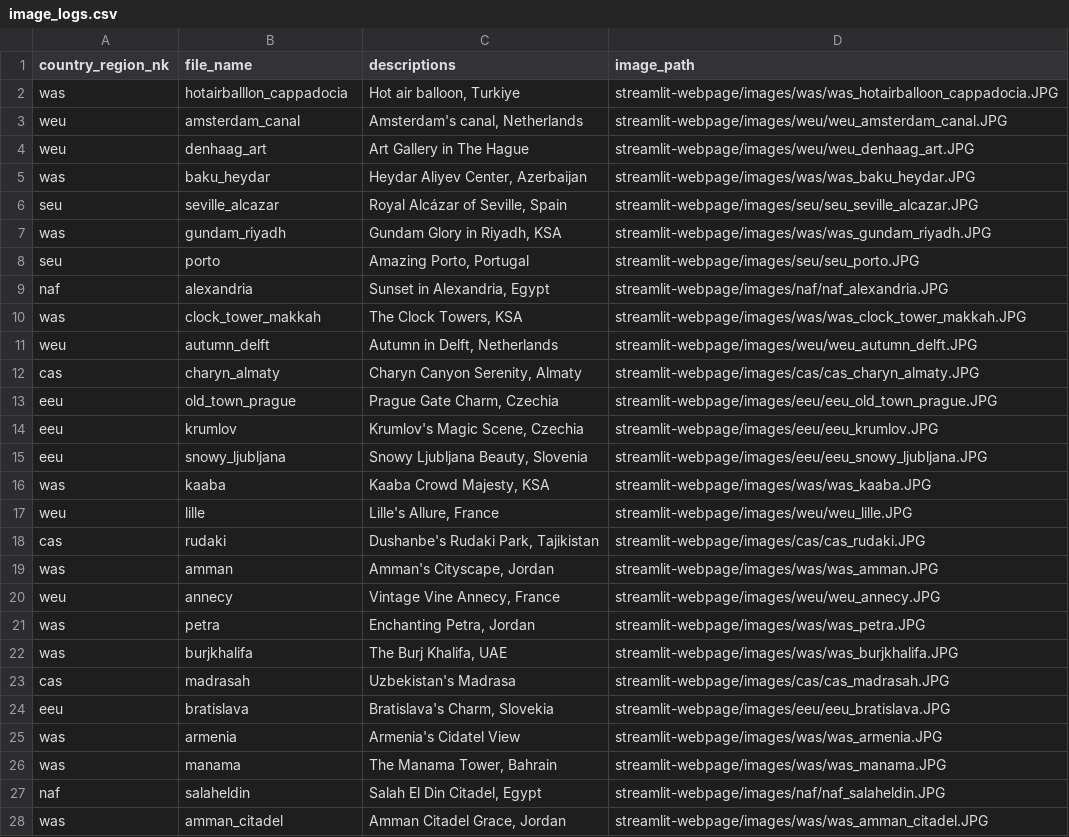
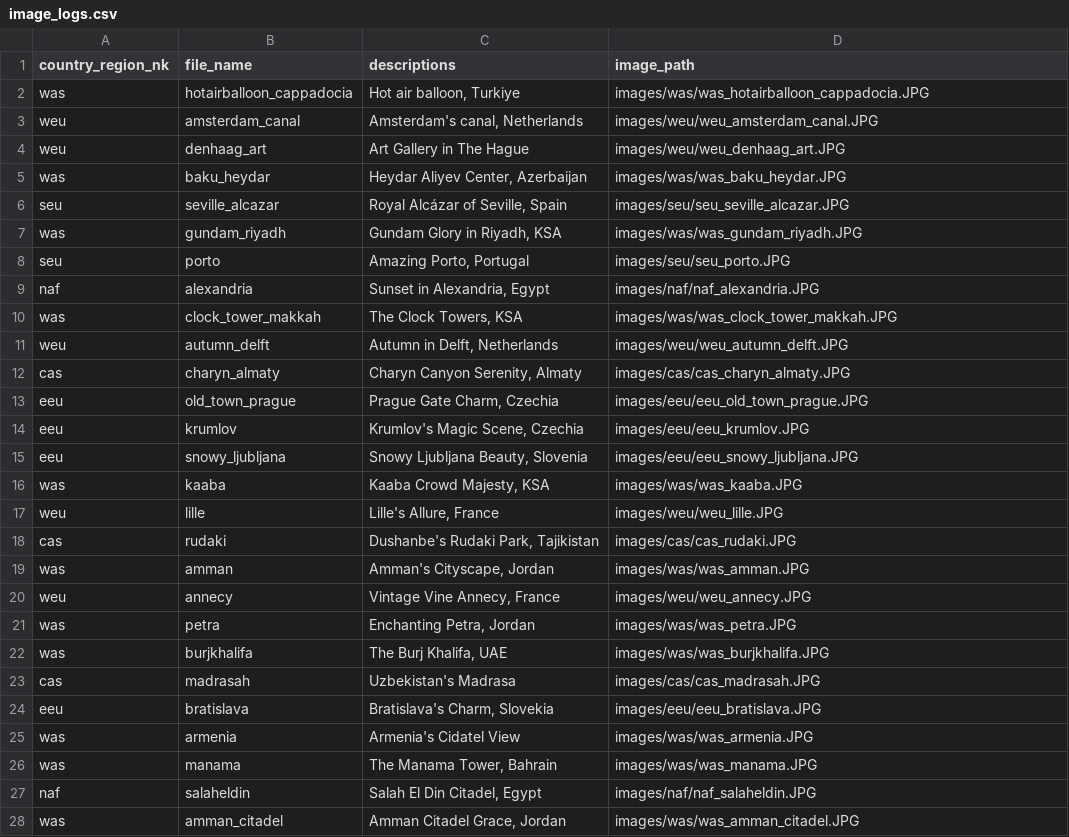
Before and after one commit to hengki-irawan/streamlit-webpage, a CSV file: image_logs.csv, drawn as a sheet; only a part is shown; the diff covers the shown part only.

```diff
--- a/image_logs.csv
+++ b/image_logs.csv
@@ -1,28 +1,28 @@
 country_region_nk,file_name,descriptions,image_path
-was,hotairballlon_cappadocia,"Hot air balloon, Turkiye",streamlit-webpage/images/was/was_hotairballoon_cappadocia.JPG
-weu,amsterdam_canal,"Amsterdam's canal, Netherlands",streamlit-webpage/images/weu/weu_amsterdam_canal.JPG
-weu,denhaag_art,Art Gallery in The Hague,streamlit-webpage/images/weu/weu_denhaag_art.JPG
-was,baku_heydar,"Heydar Aliyev Center, Azerbaijan",streamlit-webpage/images/was/was_baku_heydar.JPG
-seu,seville_alcazar,"Royal Alcázar of Seville, Spain",streamlit-webpage/images/seu/seu_seville_alcazar.JPG
-was,gundam_riyadh,"Gundam Glory in Riyadh, KSA",streamlit-webpage/images/was/was_gundam_riyadh.JPG
-seu,porto,"Amazing Porto, Portugal",streamlit-webpage/images/seu/seu_porto.JPG
-naf,alexandria,"Sunset in Alexandria, Egypt",streamlit-webpage/images/naf/naf_alexandria.JPG
-was,clock_tower_makkah,"The Clock Towers, KSA",streamlit-webpage/images/was/was_clock_tower_makkah.JPG
-weu,autumn_delft,"Autumn in Delft, Netherlands",streamlit-webpage/images/weu/weu_autumn_delft.JPG
-cas,charyn_almaty,"Charyn Canyon Serenity, Almaty",streamlit-webpage/images/cas/cas_charyn_almaty.JPG
-eeu,old_town_prague,"Prague Gate Charm, Czechia",streamlit-webpage/images/eeu/eeu_old_town_prague.JPG
-eeu,krumlov,"Krumlov's Magic Scene, Czechia",streamlit-webpage/images/eeu/eeu_krumlov.JPG
-eeu,snowy_ljubljana,"Snowy Ljubljana Beauty, Slovenia",streamlit-webpage/images/eeu/eeu_snowy_ljubljana.JPG
-was,kaaba,"Kaaba Crowd Majesty, KSA",streamlit-webpage/images/was/was_kaaba.JPG
-weu,lille,"Lille's Allure, France",streamlit-webpage/images/weu/weu_lille.JPG
-cas,rudaki,"Dushanbe's Rudaki Park, Tajikistan",streamlit-webpage/images/cas/cas_rudaki.JPG
-was,amman,"Amman's Cityscape, Jordan",streamlit-webpage/images/was/was_amman.JPG
-weu,annecy,"Vintage Vine Annecy, France",streamlit-webpage/images/weu/weu_annecy.JPG
-was,petra,"Enchanting Petra, Jordan",streamlit-webpage/images/was/was_petra.JPG
-was,burjkhalifa,"The Burj Khalifa, UAE",streamlit-webpage/images/was/was_burjkhalifa.JPG
-cas,madrasah,Uzbekistan's Madrasa,streamlit-webpage/images/cas/cas_madrasah.JPG
-eeu,bratislava,"Bratislava's Charm, Slovekia",streamlit-webpage/images/eeu/eeu_bratislava.JPG
-was,armenia,Armenia's Cidatel View,streamlit-webpage/images/was/was_armenia.JPG
-was,manama,"The Manama Tower, Bahrain",streamlit-webpage/images/was/was_manama.JPG
-naf,salaheldin,"Salah El Din Citadel, Egypt",streamlit-webpage/images/naf/naf_salaheldin.JPG
-was,amman_citadel,"Amman Citadel Grace, Jordan",streamlit-webpage/images/was/was_amman_citadel.JPG
+was,hotairballoon_cappadocia,"Hot air balloon, Turkiye",images/was/was_hotairballoon_cappadocia.JPG
+weu,amsterdam_canal,"Amsterdam's canal, Netherlands",images/weu/weu_amsterdam_canal.JPG
+weu,denhaag_art,Art Gallery in The Hague,images/weu/weu_denhaag_art.JPG
+was,baku_heydar,"Heydar Aliyev Center, Azerbaijan",images/was/was_baku_heydar.JPG
+seu,seville_alcazar,"Royal Alcázar of Seville, Spain",images/seu/seu_seville_alcazar.JPG
+was,gundam_riyadh,"Gundam Glory in Riyadh, KSA",images/was/was_gundam_riyadh.JPG
+seu,porto,"Amazing Porto, Portugal",images/seu/seu_porto.JPG
+naf,alexandria,"Sunset in Alexandria, Egypt",images/naf/naf_alexandria.JPG
+was,clock_tower_makkah,"The Clock Towers, KSA",images/was/was_clock_tower_makkah.JPG
+weu,autumn_delft,"Autumn in Delft, Netherlands",images/weu/weu_autumn_delft.JPG
+cas,charyn_almaty,"Charyn Canyon Serenity, Almaty",images/cas/cas_charyn_almaty.JPG
+eeu,old_town_prague,"Prague Gate Charm, Czechia",images/eeu/eeu_old_town_prague.JPG
+eeu,krumlov,"Krumlov's Magic Scene, Czechia",images/eeu/eeu_krumlov.JPG
+eeu,snowy_ljubljana,"Snowy Ljubljana Beauty, Slovenia",images/eeu/eeu_snowy_ljubljana.JPG
+was,kaaba,"Kaaba Crowd Majesty, KSA",images/was/was_kaaba.JPG
+weu,lille,"Lille's Allure, France",images/weu/weu_lille.JPG
+cas,rudaki,"Dushanbe's Rudaki Park, Tajikistan",images/cas/cas_rudaki.JPG
+was,amman,"Amman's Cityscape, Jordan",images/was/was_amman.JPG
+weu,annecy,"Vintage Vine Annecy, France",images/weu/weu_annecy.JPG
+was,petra,"Enchanting Petra, Jordan",images/was/was_petra.JPG
+was,burjkhalifa,"The Burj Khalifa, UAE",images/was/was_burjkhalifa.JPG
+cas,madrasah,Uzbekistan's Madrasa,images/cas/cas_madrasah.JPG
+eeu,bratislava,"Bratislava's Charm, Slovekia",images/eeu/eeu_bratislava.JPG
+was,armenia,Armenia's Cidatel View,images/was/was_armenia.JPG
+was,manama,"The Manama Tower, Bahrain",images/was/was_manama.JPG
+naf,salaheldin,"Salah El Din Citadel, Egypt",images/naf/naf_salaheldin.JPG
+was,amman_citadel,"Amman Citadel Grace, Jordan",images/was/was_amman_citadel.JPG
```
Also changed, not shown: 2 added rows, 2 removed rows and 53 edited cells elsewhere in this file, 3 other files.
